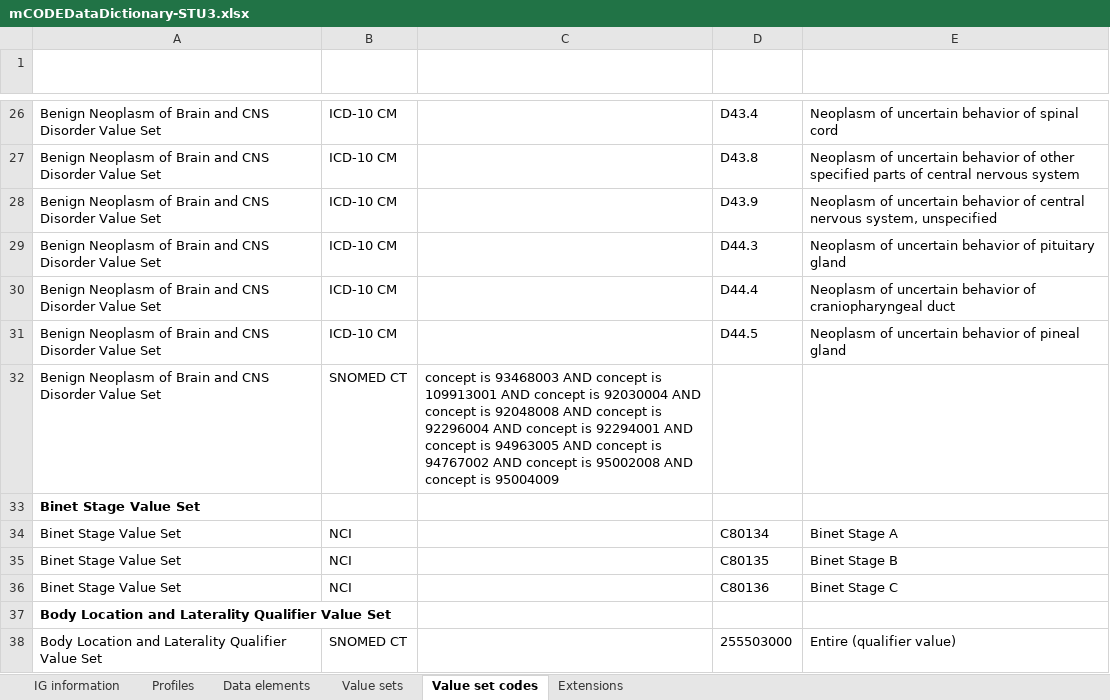
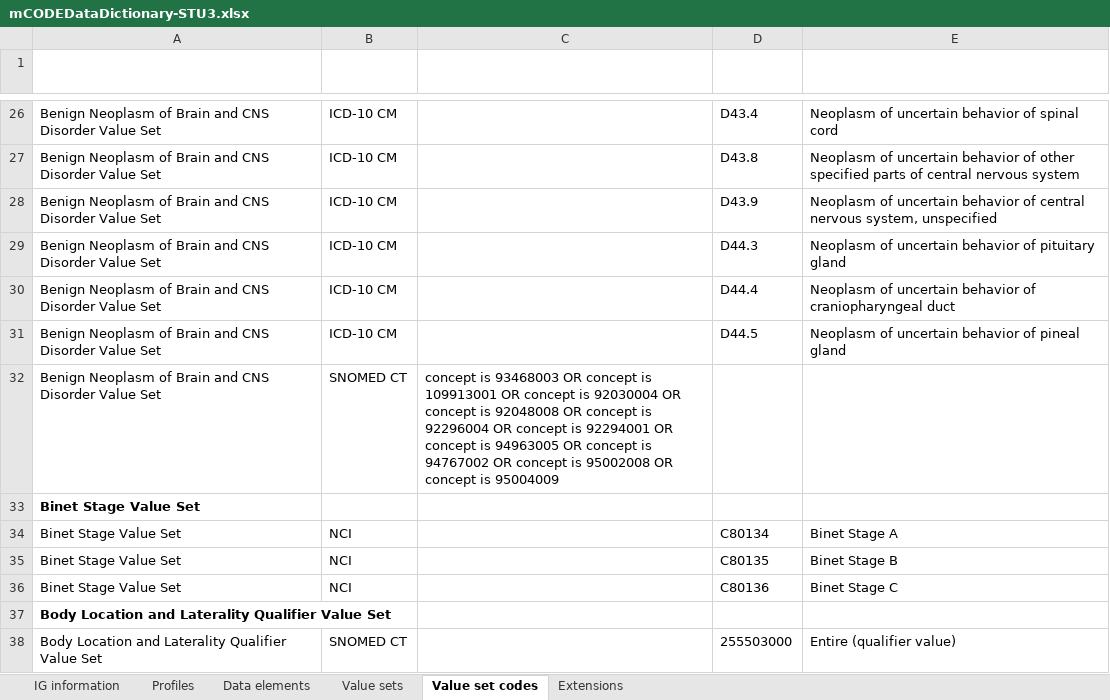
Before and after one commit to HL7/fhir-mCODE-ig, an Excel workbook: input/images/data-dictionary/mCODEDataDictionary-STU3.xlsx, sheet Value set codes, drawn as a sheet; only a part is shown, gaps mark what is left out; values as stored, in another font and other column widths than the file's, no borders; table styles not drawn; the diff covers the shown part only; the diff names each change by its address in the sheet, - before the commit and + after, or states it on an @@ line.

```diff
--- a/input/images/data-dictionary/mCODEDataDictionary-STU3.xlsx (sheet Value set codes)
+++ b/input/images/data-dictionary/mCODEDataDictionary-STU3.xlsx (sheet Value set codes)
-C32 (Logical Definition): …is 93468003 AND concept is 109913001 AND concept is 92030004 AND concept is 92048008 AND concept is 92296004 AND concept is 92294001 AND concept is 94963005 AND concept is 94767002 AND concept is 95002008 AND concept is…
+C32 (Logical Definition): …is 93468003 OR concept is 109913001 OR concept is 92030004 OR concept is 92048008 OR concept is 92296004 OR concept is 92294001 OR concept is 94963005 OR concept is 94767002 OR concept is 95002008 OR concept is…
```
Also changed, not shown: 8 edited cells elsewhere in this sheet, sheet IG information, sheet Data elements, 4 other files.
